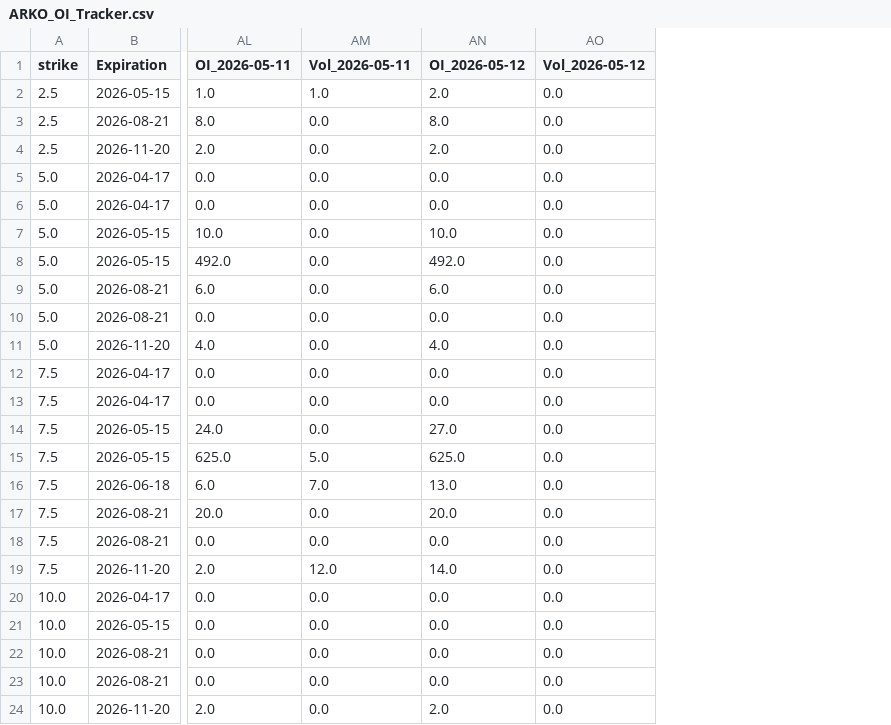
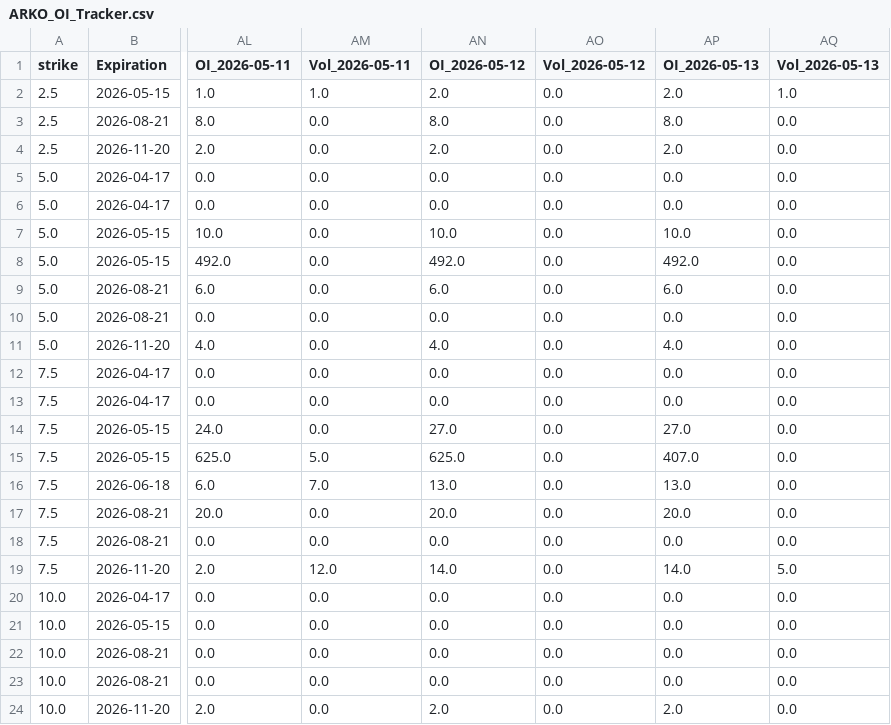
Before and after one commit to alondudi1/arko_derivatives_data_collection_bot, a CSV file: ARKO_OI_Tracker.csv, drawn as a sheet; only a part is shown, gaps mark what is left out; the diff names each change by its address in the sheet, - before the commit and + after, or states it on an @@ line.

```diff
--- a/ARKO_OI_Tracker.csv
+++ b/ARKO_OI_Tracker.csv
+column AP (OI_2026-05-13), rows 2-24: 2.0 | 8.0 | 2.0 | 0.0 | 0.0 | 10.0 | 492.0 | 6.0 | 0.0 | 4.0 | 0.0 | 0.0 | 27.0 | 407.0 | 13.0 | 20.0 | 0.0 | 14.0 | 0.0 | 0.0 | 0.0 | 0.0 | 2.0
+column AQ (Vol_2026-05-13), rows 2-24: 1.0 | 0.0 | 0.0 | 0.0 | 0.0 | 0.0 | 0.0 | 0.0 | 0.0 | 0.0 | 0.0 | 0.0 | 0.0 | 0.0 | 0.0 | 0.0 | 0.0 | 5.0 | 0.0 | 0.0 | 0.0 | 0.0 | 0.0
```
